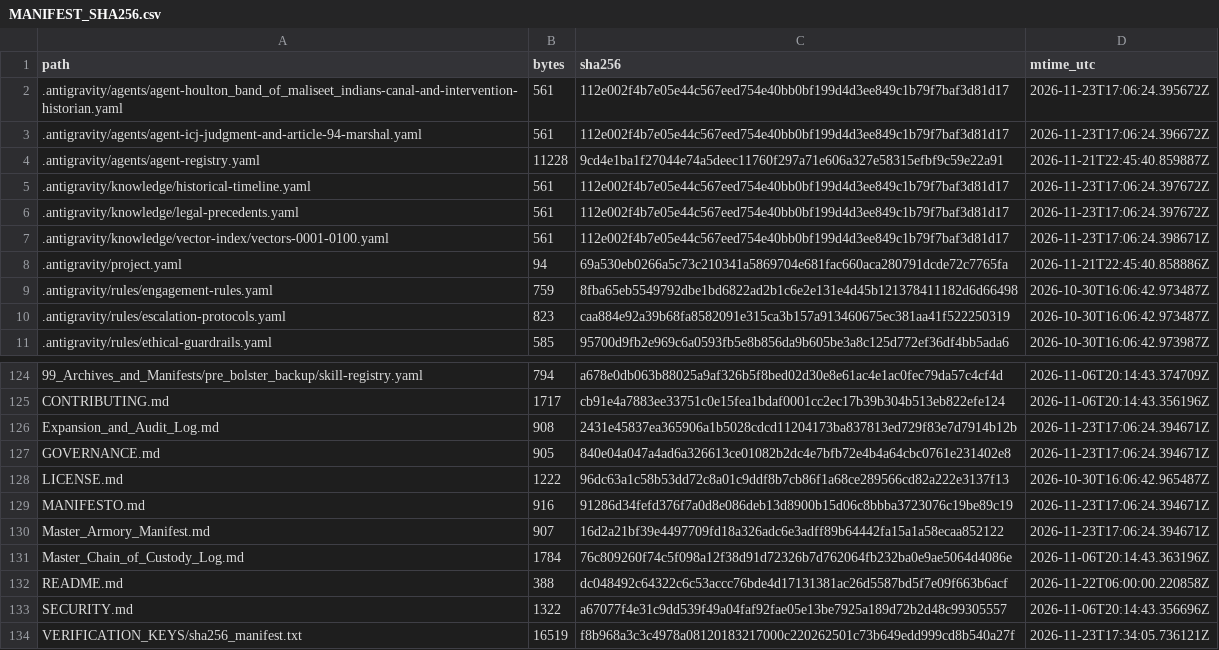
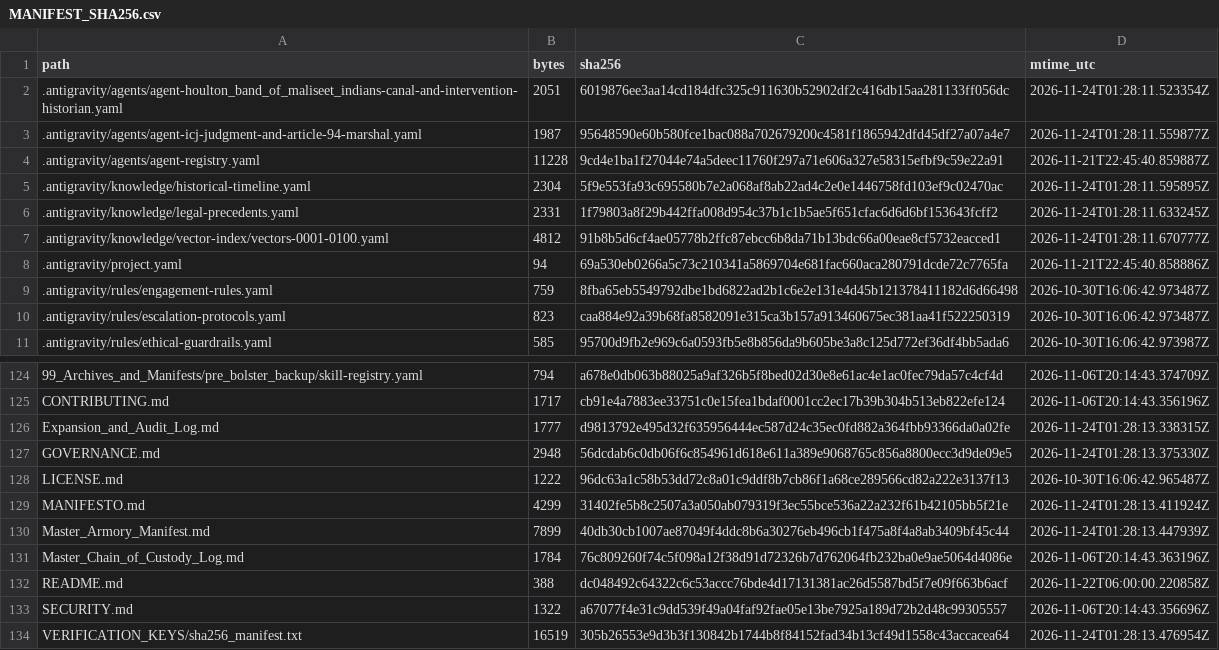
Before and after one commit to GlobalRestitutionAlliance/turtle-island-us-me-houlton-band-of-maliseet-indians-master-litigation, a CSV file: 99_Archives_and_Manifests/MANIFEST_SHA256.csv, drawn as a sheet; only a part is shown, gaps mark what is left out; the diff covers the shown part only.

```diff
--- a/99_Archives_and_Manifests/MANIFEST_SHA256.csv
+++ b/99_Archives_and_Manifests/MANIFEST_SHA256.csv
@@ -1,8 +1,8 @@
 path,bytes,sha256,mtime_utc
-.antigravity/agents/agent-houlton_band_of_maliseet_indians-canal-and-intervention-historian.yaml,561,112e002f4b7e05e44c567eed754e40bb0bf199d4d3ee849c1b79f7baf3d81d17,2026-11-23T17:06:24.395672Z
-.antigravity/agents/agent-icj-judgment-and-article-94-marshal.yaml,561,112e002f4b7e05e44c567eed754e40bb0bf199d4d3ee849c1b79f7baf3d81d17,2026-11-23T17:06:24.396672Z
+.antigravity/agents/agent-houlton_band_of_maliseet_indians-canal-and-intervention-historian.yaml,2051,6019876ee3aa14cd184dfc325c911630b52902df2c416db15aa281133ff056dc,2026-11-24T01:28:11.523354Z
+.antigravity/agents/agent-icj-judgment-and-article-94-marshal.yaml,1987,95648590e60b580fce1bac088a702679200c4581f1865942dfd45df27a07a4e7,2026-11-24T01:28:11.559877Z
 .antigravity/agents/agent-registry.yaml,11228,9cd4e1ba1f27044e74a5deec11760f297a71e606a327e58315efbf9c59e22a91,2026-11-21T22:45:40.859887Z
-.antigravity/knowledge/historical-timeline.yaml,561,112e002f4b7e05e44c567eed754e40bb0bf199d4d3ee849c1b79f7baf3d81d17,2026-11-23T17:06:24.397672Z
-.antigravity/knowledge/legal-precedents.yaml,561,112e002f4b7e05e44c567eed754e40bb0bf199d4d3ee849c1b79f7baf3d81d17,2026-11-23T17:06:24.397672Z
-.antigravity/knowledge/vector-index/vectors-0001-0100.yaml,561,112e002f4b7e05e44c567eed754e40bb0bf199d4d3ee849c1b79f7baf3d81d17,2026-11-23T17:06:24.398671Z
+.antigravity/knowledge/historical-timeline.yaml,2304,5f9e553fa93c695580b7e2a068af8ab22ad4c2e0e1446758fd103ef9c02470ac,2026-11-24T01:28:11.595895Z
+.antigravity/knowledge/legal-precedents.yaml,2331,1f79803a8f29b442ffa008d954c37b1c1b5ae5f651cfac6d6d6bf153643fcff2,2026-11-24T01:28:11.633245Z
+.antigravity/knowledge/vector-index/vectors-0001-0100.yaml,4812,91b8b5d6cf4ae05778b2ffc87ebcc6b8da71b13bdc66a00eae8cf5732eacced1,2026-11-24T01:28:11.670777Z
 .antigravity/project.yaml,94,69a530eb0266a5c73c210341a5869704e681fac660aca280791dcde72c7765fa,2026-11-21T22:45:40.858886Z
@@ -125,7 +125,7 @@ path,bytes,sha256,mtime_utc
 CONTRIBUTING.md,1717,cb91e4a7883ee33751c0e15fea1bdaf0001cc2ec17b39b304b513eb822efe124,2026-11-06T20:14:43.356196Z
-Expansion_and_Audit_Log.md,908,2431e45837ea365906a1b5028cdcd11204173ba837813ed729f83e7d7914b12b,2026-11-23T17:06:24.394671Z
-GOVERNANCE.md,905,840e04a047a4ad6a326613ce01082b2dc4e7bfb72e4b4a64cbc0761e231402e8,2026-11-23T17:06:24.394671Z
+Expansion_and_Audit_Log.md,1777,d9813792e495d32f635956444ec587d24c35ec0fd882a364fbb93366da0a02fe,2026-11-24T01:28:13.338315Z
+GOVERNANCE.md,2948,56dcdab6c0db06f6c854961d618e611a389e9068765c856a8800ecc3d9de09e5,2026-11-24T01:28:13.375330Z
 LICENSE.md,1222,96dc63a1c58b53dd72c8a01c9ddf8b7cb86f1a68ce289566cd82a222e3137f13,2026-10-30T16:06:42.965487Z
-MANIFESTO.md,916,91286d34fefd376f7a0d8e086deb13d8900b15d06c8bbba3723076c19be89c19,2026-11-23T17:06:24.394671Z
-Master_Armory_Manifest.md,907,16d2a21bf39e4497709fd18a326adc6e3adff89b64442fa15a1a58ecaa852122,2026-11-23T17:06:24.394671Z
+MANIFESTO.md,4299,31402fe5b8c2507a3a050ab079319f3ec55bce536a22a232f61b42105bb5f21e,2026-11-24T01:28:13.411924Z
+Master_Armory_Manifest.md,7899,40db30cb1007ae87049f4ddc8b6a30276eb496cb1f475a8f4a8ab3409bf45c44,2026-11-24T01:28:13.447939Z
 Master_Chain_of_Custody_Log.md,1784,76c809260f74c5f098a12f38d91d72326b7d762064fb232ba0e9ae5064d4086e,2026-11-06T20:14:43.363196Z
@@ -133,2 +133,2 @@ README.md,388,dc048492c64322c6c53accc76bde4d17131381ac26d5587bd5f7e09f663b6acf,2
 SECURITY.md,1322,a67077f4e31c9dd539f49a04faf92fae05e13be7925a189d72b2d48c99305557,2026-11-06T20:14:43.356696Z
-VERIFICATION_KEYS/sha256_manifest.txt,16519,f8b968a3c3c4978a08120183217000c220262501c73b649edd999cd8b540a27f,2026-11-23T17:34:05.736121Z
+VERIFICATION_KEYS/sha256_manifest.txt,16519,305b26553e9d3b3f130842b1744b8f84152fad34b13cf49d1558c43accacea64,2026-11-24T01:28:13.476954Z
```
Also changed, not shown: 81 edited cells elsewhere in this file, 37 other files.
